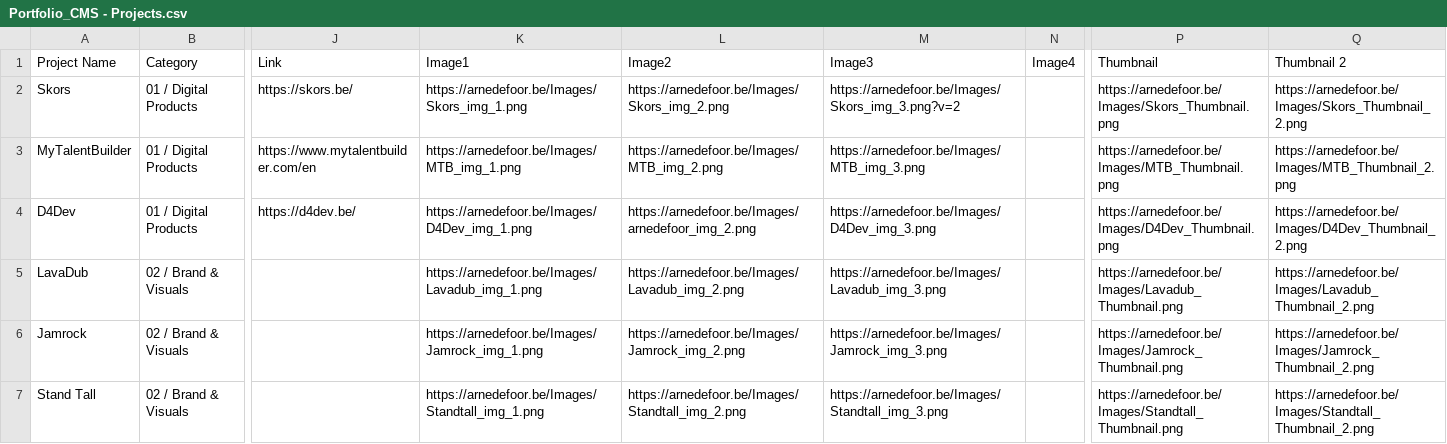
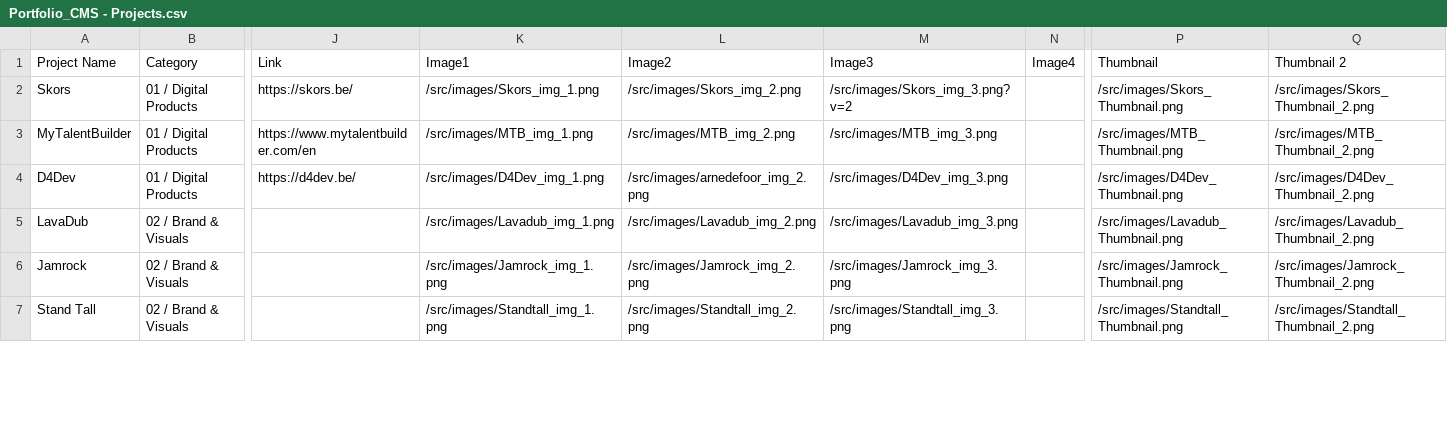
Before and after one commit to ArneD4/Arne_Defoor_Portfolio_2026, a CSV file: src/data/Portfolio_CMS - Projects.csv, drawn as a sheet; only a part is shown, gaps mark what is left out; the diff covers the shown part only; the diff names each change by its address in the sheet, - before the commit and + after, or states it on an @@ line.

```diff
--- a/src/data/Portfolio_CMS - Projects.csv
+++ b/src/data/Portfolio_CMS - Projects.csv
-K2 (Image1): https://arnedefoor.be/Images/Skors_img_1.png
+K2 (Image1): /src/images/Skors_img_1.png
-L2 (Image2): https://arnedefoor.be/Images/Skors_img_2.png
+L2 (Image2): /src/images/Skors_img_2.png
-M2 (Image3): https://arnedefoor.be/Images/Skors_img_3.png?v=2
+M2 (Image3): /src/images/Skors_img_3.png?v=2
-P2 (Thumbnail): https://arnedefoor.be/Images/Skors_Thumbnail.png
+P2 (Thumbnail): /src/images/Skors_Thumbnail.png
-Q2 (Thumbnail 2): https://arnedefoor.be/Images/Skors_Thumbnail_2.png
+Q2 (Thumbnail 2): /src/images/Skors_Thumbnail_2.png
-K3 (Image1): https://arnedefoor.be/Images/MTB_img_1.png
+K3 (Image1): /src/images/MTB_img_1.png
-L3 (Image2): https://arnedefoor.be/Images/MTB_img_2.png
+L3 (Image2): /src/images/MTB_img_2.png
-M3 (Image3): https://arnedefoor.be/Images/MTB_img_3.png
+M3 (Image3): /src/images/MTB_img_3.png
-P3 (Thumbnail): https://arnedefoor.be/Images/MTB_Thumbnail.png
+P3 (Thumbnail): /src/images/MTB_Thumbnail.png
-Q3 (Thumbnail 2): https://arnedefoor.be/Images/MTB_Thumbnail_2.png
+Q3 (Thumbnail 2): /src/images/MTB_Thumbnail_2.png
-K4 (Image1): https://arnedefoor.be/Images/D4Dev_img_1.png
+K4 (Image1): /src/images/D4Dev_img_1.png
-L4 (Image2): https://arnedefoor.be/Images/arnedefoor_img_2.png
+L4 (Image2): /src/images/arnedefoor_img_2.png
-M4 (Image3): https://arnedefoor.be/Images/D4Dev_img_3.png
+M4 (Image3): /src/images/D4Dev_img_3.png
-P4 (Thumbnail): https://arnedefoor.be/Images/D4Dev_Thumbnail.png
+P4 (Thumbnail): /src/images/D4Dev_Thumbnail.png
-Q4 (Thumbnail 2): https://arnedefoor.be/Images/D4Dev_Thumbnail_2.png
+Q4 (Thumbnail 2): /src/images/D4Dev_Thumbnail_2.png
-K5 (Image1): https://arnedefoor.be/Images/Lavadub_img_1.png
+K5 (Image1): /src/images/Lavadub_img_1.png
-L5 (Image2): https://arnedefoor.be/Images/Lavadub_img_2.png
+L5 (Image2): /src/images/Lavadub_img_2.png
-M5 (Image3): https://arnedefoor.be/Images/Lavadub_img_3.png
+M5 (Image3): /src/images/Lavadub_img_3.png
-P5 (Thumbnail): https://arnedefoor.be/Images/Lavadub_Thumbnail.png
+P5 (Thumbnail): /src/images/Lavadub_Thumbnail.png
-Q5 (Thumbnail 2): https://arnedefoor.be/Images/Lavadub_Thumbnail_2.png
+Q5 (Thumbnail 2): /src/images/Lavadub_Thumbnail_2.png
-K6 (Image1): https://arnedefoor.be/Images/Jamrock_img_1.png
+K6 (Image1): /src/images/Jamrock_img_1.png
-L6 (Image2): https://arnedefoor.be/Images/Jamrock_img_2.png
+L6 (Image2): /src/images/Jamrock_img_2.png
-M6 (Image3): https://arnedefoor.be/Images/Jamrock_img_3.png
+M6 (Image3): /src/images/Jamrock_img_3.png
-P6 (Thumbnail): https://arnedefoor.be/Images/Jamrock_Thumbnail.png
+P6 (Thumbnail): /src/images/Jamrock_Thumbnail.png
-Q6 (Thumbnail 2): https://arnedefoor.be/Images/Jamrock_Thumbnail_2.png
+Q6 (Thumbnail 2): /src/images/Jamrock_Thumbnail_2.png
-K7 (Image1): https://arnedefoor.be/Images/Standtall_img_1.png
+K7 (Image1): /src/images/Standtall_img_1.png
-L7 (Image2): https://arnedefoor.be/Images/Standtall_img_2.png
+L7 (Image2): /src/images/Standtall_img_2.png
-M7 (Image3): https://arnedefoor.be/Images/Standtall_img_3.png
+M7 (Image3): /src/images/Standtall_img_3.png
-P7 (Thumbnail): https://arnedefoor.be/Images/Standtall_Thumbnail.png
+P7 (Thumbnail): /src/images/Standtall_Thumbnail.png
-Q7 (Thumbnail 2): https://arnedefoor.be/Images/Standtall_Thumbnail_2.png
+Q7 (Thumbnail 2): /src/images/Standtall_Thumbnail_2.png
```
Also changed, not shown: 21 edited cells elsewhere in this file, 59 other files.
